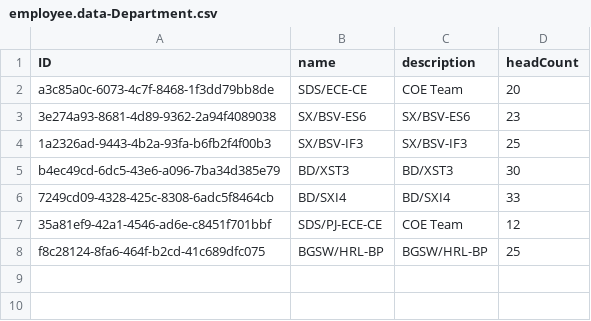
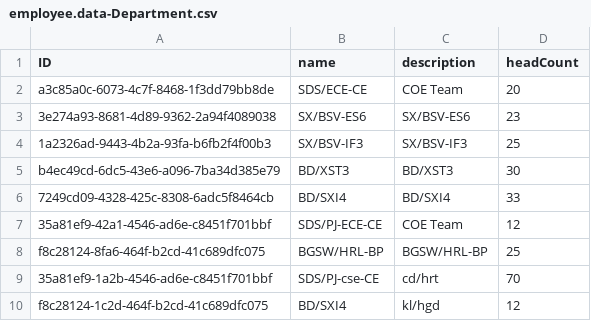
Before and after one commit to Devendra11041/Sap-cap-demo-Project, a CSV file: db/data/employee.data-Department.csv, drawn as a sheet; the diff names each change by its address in the sheet, - before the commit and + after, or states it on an @@ line.

```diff
--- a/db/data/employee.data-Department.csv
+++ b/db/data/employee.data-Department.csv
+row 9: 35a81ef9-1a2b-4546-ad6e-c8451f701bbf | SDS/PJ-cse-CE | cd/hrt | 70
+row 10: f8c28124-1c2d-464f-b2cd-41c689dfc075 | BD/SXI4 | kl/hgd | 12
```
Also changed, not shown: db/data/employee.data-Address.csv, db/data/employee.data-Designation.csv, 6 other files.
